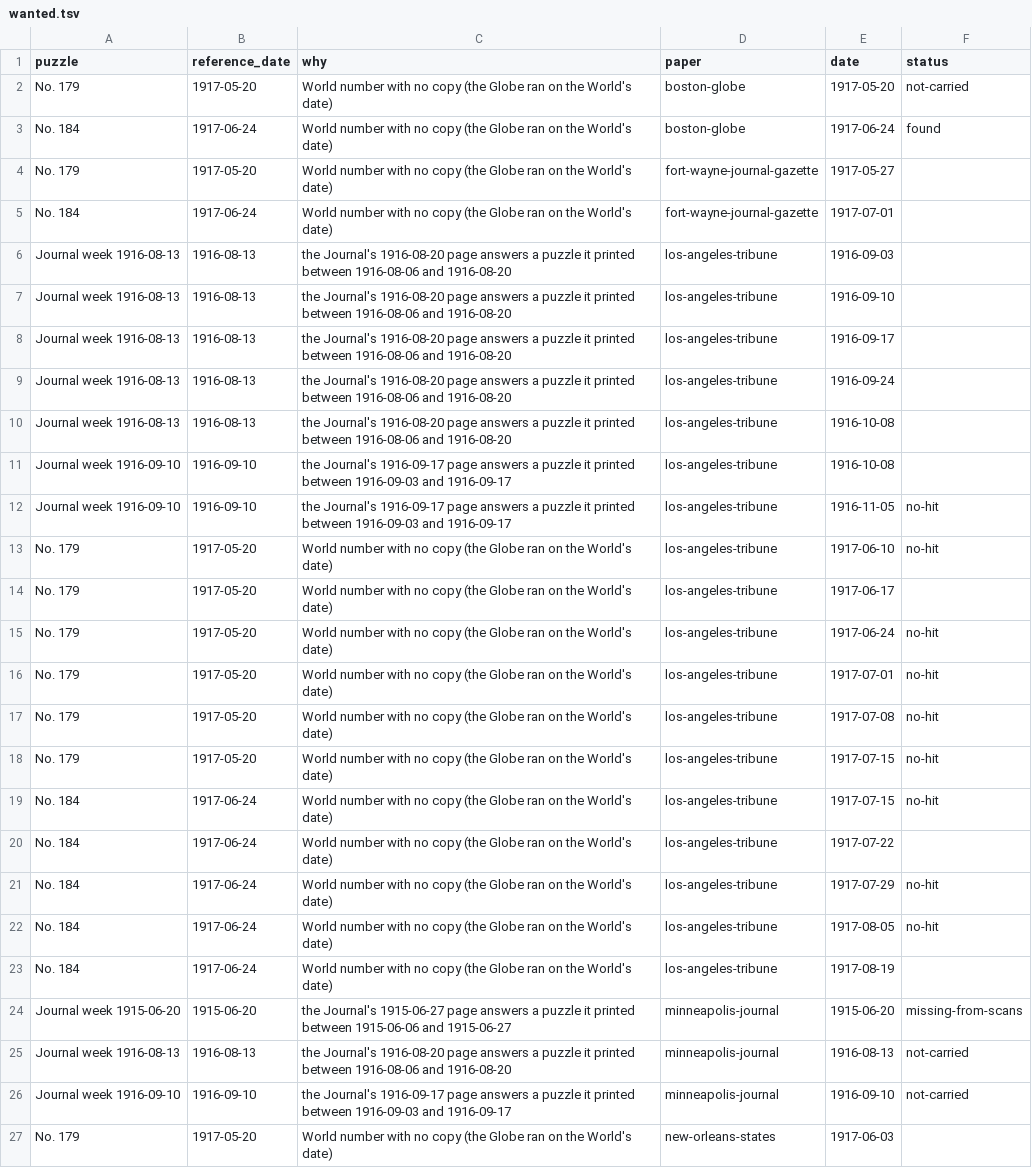
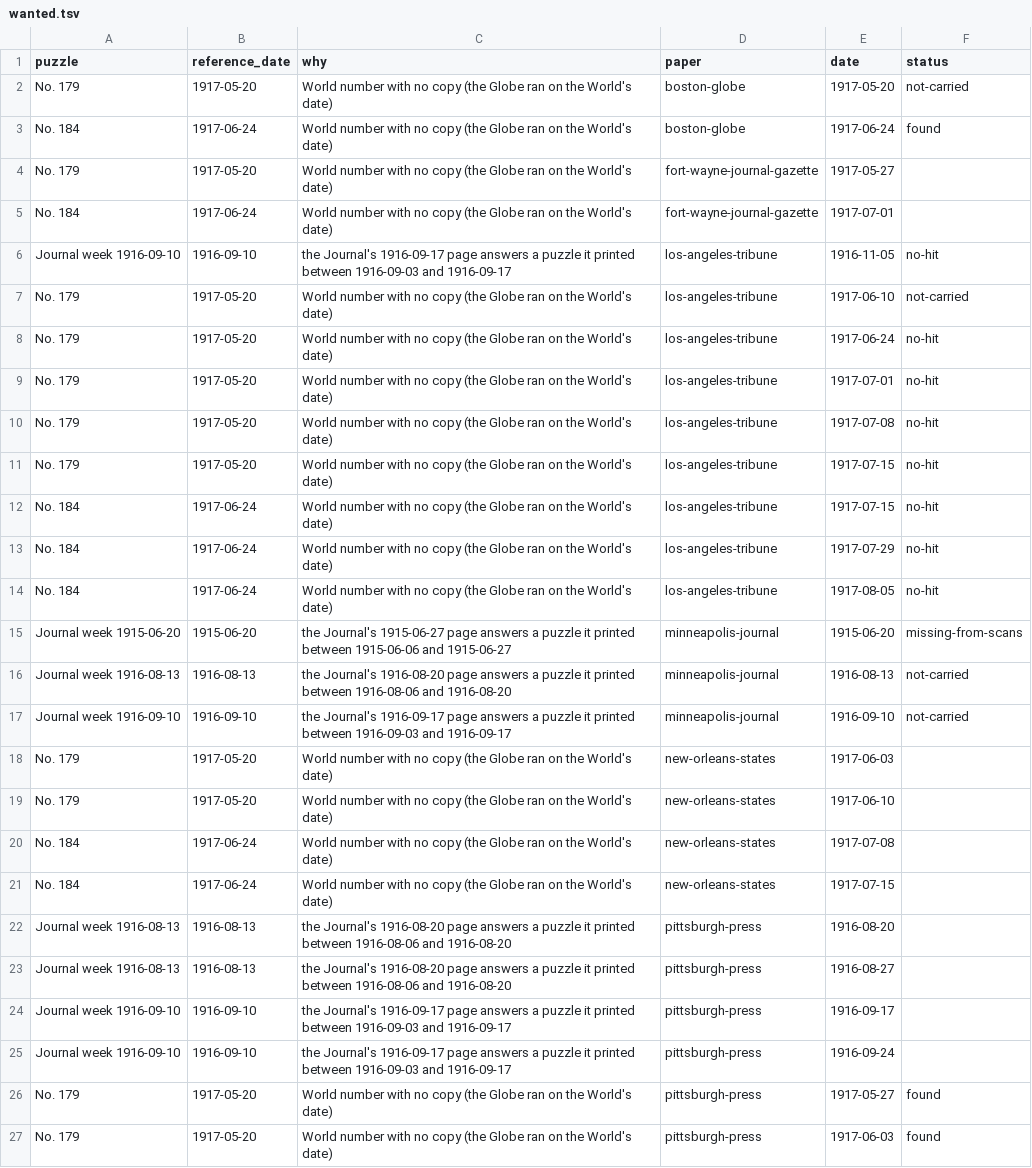
Before and after one commit to EveryPuzzleProject/newyorkworld, a TSV file: wanted.tsv, drawn as a sheet; only a part is shown; the shorter side is filled out with more unchanged rows.

```diff
--- a/wanted.tsv
+++ b/wanted.tsv
@@ -5,11 +5,4 @@ No. 179	1917-05-20	World number with no copy (the Globe ran on the World's date)
 No. 184	1917-06-24	World number with no copy (the Globe ran on the World's date)	fort-wayne-journal-gazette	1917-07-01	
-Journal week 1916-08-13	1916-08-13	the Journal's 1916-08-20 page answers a puzzle it printed between 1916-08-06 and 1916-08-20	los-angeles-tribune	1916-09-03	
-Journal week 1916-08-13	1916-08-13	the Journal's 1916-08-20 page answers a puzzle it printed between 1916-08-06 and 1916-08-20	los-angeles-tribune	1916-09-10	
-Journal week 1916-08-13	1916-08-13	the Journal's 1916-08-20 page answers a puzzle it printed between 1916-08-06 and 1916-08-20	los-angeles-tribune	1916-09-17	
-Journal week 1916-08-13	1916-08-13	the Journal's 1916-08-20 page answers a puzzle it printed between 1916-08-06 and 1916-08-20	los-angeles-tribune	1916-09-24	
-Journal week 1916-08-13	1916-08-13	the Journal's 1916-08-20 page answers a puzzle it printed between 1916-08-06 and 1916-08-20	los-angeles-tribune	1916-10-08	
-Journal week 1916-09-10	1916-09-10	the Journal's 1916-09-17 page answers a puzzle it printed between 1916-09-03 and 1916-09-17	los-angeles-tribune	1916-10-08	
 Journal week 1916-09-10	1916-09-10	the Journal's 1916-09-17 page answers a puzzle it printed between 1916-09-03 and 1916-09-17	los-angeles-tribune	1916-11-05	no-hit
-No. 179	1917-05-20	World number with no copy (the Globe ran on the World's date)	los-angeles-tribune	1917-06-10	no-hit
-No. 179	1917-05-20	World number with no copy (the Globe ran on the World's date)	los-angeles-tribune	1917-06-17	
+No. 179	1917-05-20	World number with no copy (the Globe ran on the World's date)	los-angeles-tribune	1917-06-10	not-carried
 No. 179	1917-05-20	World number with no copy (the Globe ran on the World's date)	los-angeles-tribune	1917-06-24	no-hit
@@ -19,6 +12,4 @@ No. 179	1917-05-20	World number with no copy (the Globe ran on the World's date)
 No. 184	1917-06-24	World number with no copy (the Globe ran on the World's date)	los-angeles-tribune	1917-07-15	no-hit
-No. 184	1917-06-24	World number with no copy (the Globe ran on the World's date)	los-angeles-tribune	1917-07-22	
 No. 184	1917-06-24	World number with no copy (the Globe ran on the World's date)	los-angeles-tribune	1917-07-29	no-hit
 No. 184	1917-06-24	World number with no copy (the Globe ran on the World's date)	los-angeles-tribune	1917-08-05	no-hit
-No. 184	1917-06-24	World number with no copy (the Globe ran on the World's date)	los-angeles-tribune	1917-08-19	
 Journal week 1915-06-20	1915-06-20	the Journal's 1915-06-27 page answers a puzzle it printed between 1915-06-06 and 1915-06-27	minneapolis-journal	1915-06-20	missing-from-scans
```
Also changed, not shown: gaps.tsv, searches.tsv, 1 other file.
